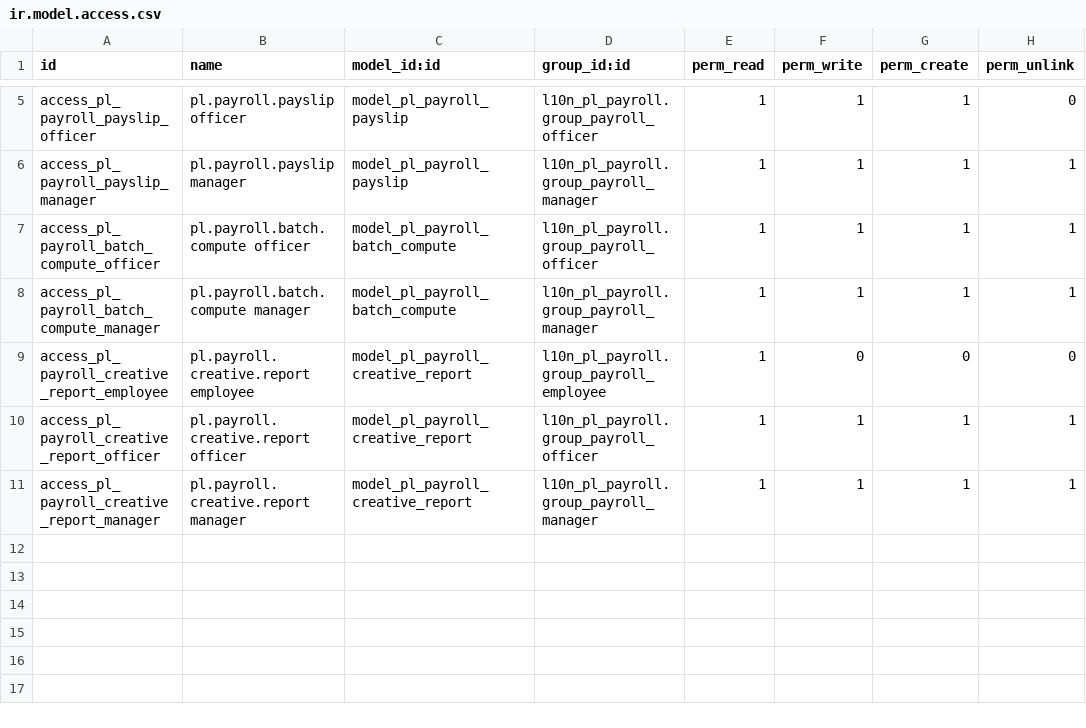
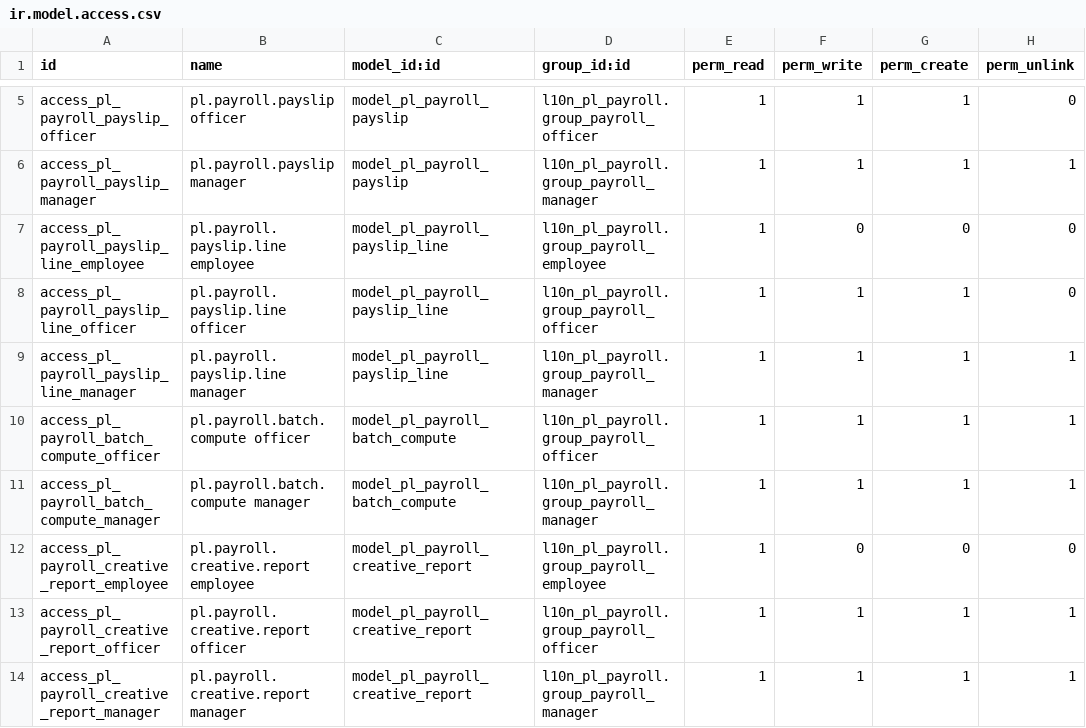
Before and after one commit to vitalibondar/l10n-pl-payroll, a CSV file: l10n_pl_payroll/security/ir.model.access.csv, drawn as a sheet; only a part is shown, gaps mark what is left out.

Commit message:
[TASK-014] Add payslip bonuses and deductions

```diff
--- a/l10n_pl_payroll/security/ir.model.access.csv
+++ b/l10n_pl_payroll/security/ir.model.access.csv
@@ -6,2 +6,5 @@ access_pl_payroll_payslip_officer,pl.payroll.payslip officer,model_pl_payroll_pa
 access_pl_payroll_payslip_manager,pl.payroll.payslip manager,model_pl_payroll_payslip,l10n_pl_payroll.group_payroll_manager,1,1,1,1
+access_pl_payroll_payslip_line_employee,pl.payroll.payslip.line employee,model_pl_payroll_payslip_line,l10n_pl_payroll.group_payroll_employee,1,0,0,0
+access_pl_payroll_payslip_line_officer,pl.payroll.payslip.line officer,model_pl_payroll_payslip_line,l10n_pl_payroll.group_payroll_officer,1,1,1,0
+access_pl_payroll_payslip_line_manager,pl.payroll.payslip.line manager,model_pl_payroll_payslip_line,l10n_pl_payroll.group_payroll_manager,1,1,1,1
 access_pl_payroll_batch_compute_officer,pl.payroll.batch.compute officer,model_pl_payroll_batch_compute,l10n_pl_payroll.group_payroll_officer,1,1,1,1
```
Also changed, not shown: 12 other files.
